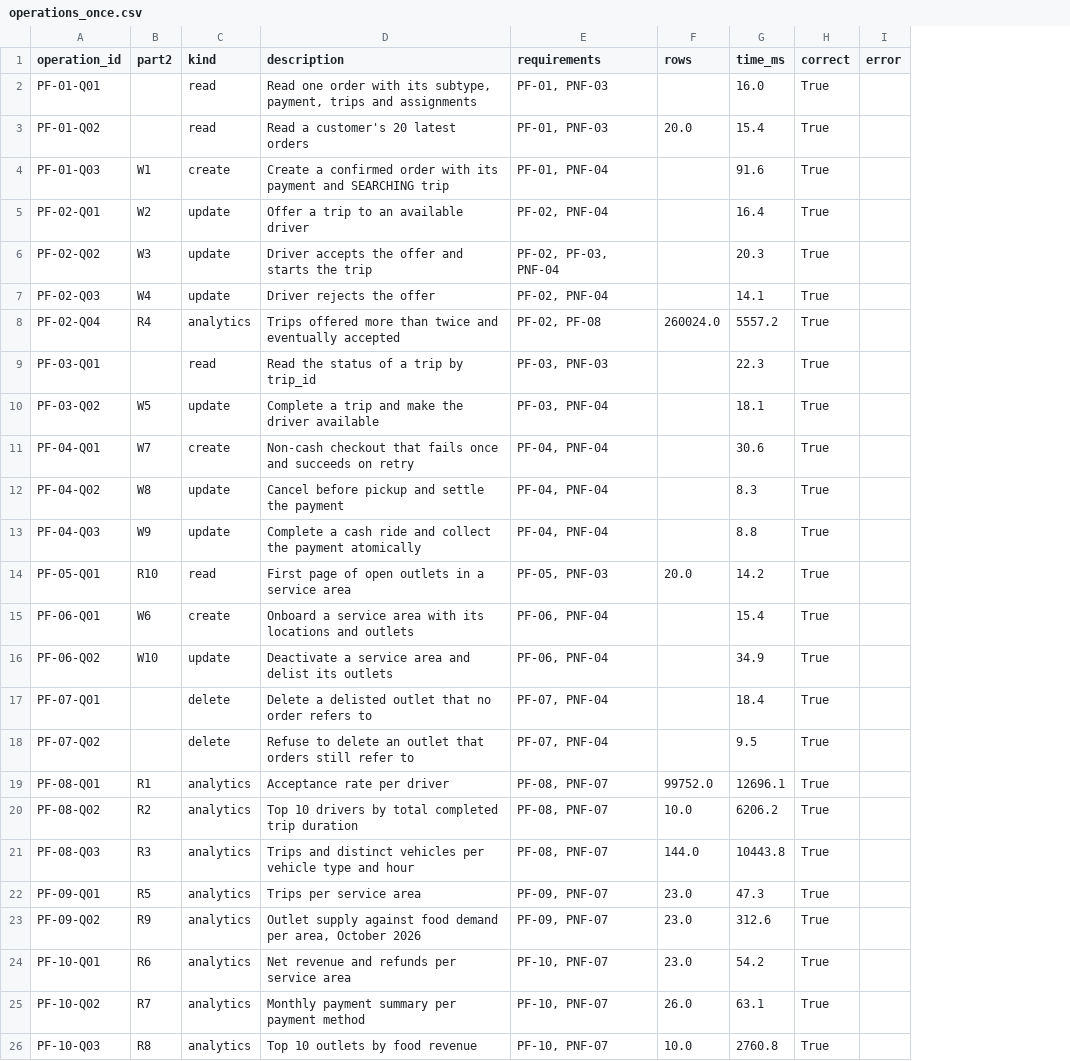
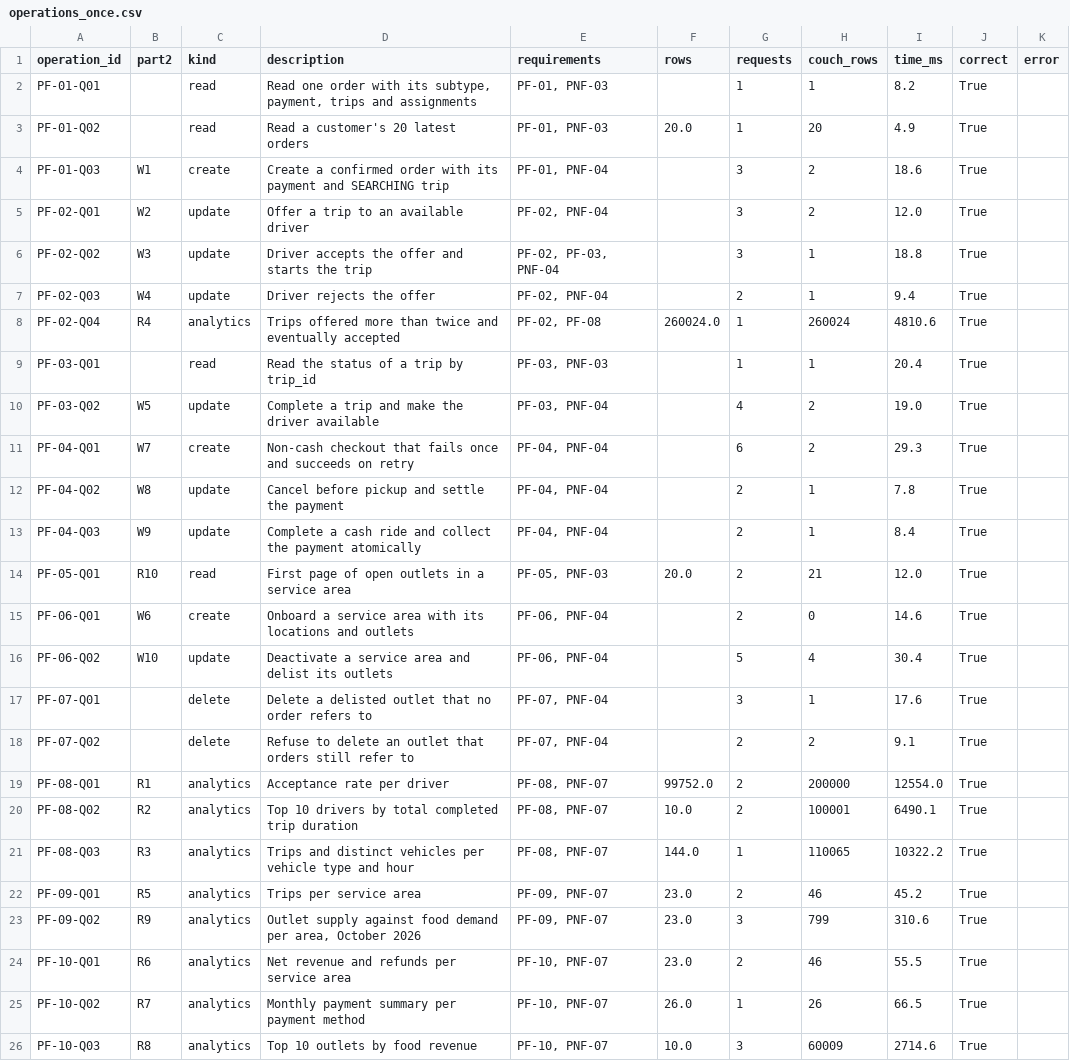
Before and after one commit to IF5101-K02-Kelompok08/IF5101-grab-db-NoSQL, a CSV file: benchmarks/published/couchdb_canonical/operations_once.csv, drawn as a sheet; addresses are those after the commit; the diff names each change by its address in the sheet, - before the commit and + after, or states it on an @@ line.

Commit message:
docs(benchmarks): refresh CouchDB evidence from a clean notebook run
Re-ran the notebook at 954367b with no uncommitted changes, so
environment.json, verify_report.json, operations_once.csv, tests.txt
and the figures all come from one recorded commit. operations_once.csv
now has the measured couch_rows and requests columns, and figure 05 is
redrawn from them (05_faktor_baris_dan_request.png). PROVENANCE.md is
kept out of MANIFEST.json and states where each file comes from.

```diff
--- a/benchmarks/published/couchdb_canonical/operations_once.csv
+++ b/benchmarks/published/couchdb_canonical/operations_once.csv
+column G (requests), rows 2-26: 1 | 1 | 3 | 3 | 3 | 2 | 1 | 1 | 4 | 6 | 2 | 2 | 2 | 2 | 5 | 3 | 2 | 2 | 2 | 1 | 2 | 3 | 2 | 1 | 3
+column H (couch_rows), rows 2-26: 1 | 20 | 2 | 2 | 1 | 1 | 260024 | 1 | 2 | 2 | 1 | 1 | 21 | 0 | 4 | 1 | 2 | 200000 | 100001 | 110065 | 46 | 799 | 46 | 26 | 60009
-I2 (time_ms): 16.0
+I2 (time_ms): 8.2
-I3 (time_ms): 15.4
+I3 (time_ms): 4.9
-I4 (time_ms): 91.6
+I4 (time_ms): 18.6
-I5 (time_ms): 16.4
+I5 (time_ms): 12.0
-I6 (time_ms): 20.3
+I6 (time_ms): 18.8
-I7 (time_ms): 14.1
+I7 (time_ms): 9.4
-I8 (time_ms): 5557.2
+I8 (time_ms): 4810.6
-I9 (time_ms): 22.3
+I9 (time_ms): 20.4
-I10 (time_ms): 18.1
+I10 (time_ms): 19.0
-I11 (time_ms): 30.6
+I11 (time_ms): 29.3
-I12 (time_ms): 8.3
+I12 (time_ms): 7.8
-I13 (time_ms): 8.8
+I13 (time_ms): 8.4
-I14 (time_ms): 14.2
+I14 (time_ms): 12.0
-I15 (time_ms): 15.4
+I15 (time_ms): 14.6
-I16 (time_ms): 34.9
+I16 (time_ms): 30.4
-I17 (time_ms): 18.4
+I17 (time_ms): 17.6
-I18 (time_ms): 9.5
+I18 (time_ms): 9.1
-I19 (time_ms): 12696.1
+I19 (time_ms): 12554.0
-I20 (time_ms): 6206.2
+I20 (time_ms): 6490.1
-I21 (time_ms): 10443.8
+I21 (time_ms): 10322.2
-I22 (time_ms): 47.3
+I22 (time_ms): 45.2
-I23 (time_ms): 312.6
+I23 (time_ms): 310.6
-I24 (time_ms): 54.2
+I24 (time_ms): 55.5
-I25 (time_ms): 63.1
+I25 (time_ms): 66.5
-I26 (time_ms): 2760.8
+I26 (time_ms): 2714.6
```
Also changed, not shown: 11 other files.
